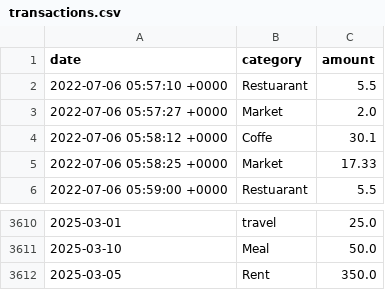
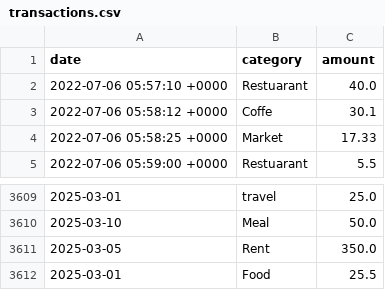
Before and after one commit to saqibraza0902/expense_predictor, a CSV file: data/transactions.csv, drawn as a sheet; only a part is shown, gaps mark what is left out.

Commit message:
feat(app): add jupyter notebook interface for CRUD transactions

```diff
--- a/data/transactions.csv
+++ b/data/transactions.csv
@@ -1,4 +1,3 @@
 date,category,amount
-2022-07-06 05:57:10 +0000,Restuarant,5.5
-2022-07-06 05:57:27 +0000,Market,2.0
+2022-07-06 05:57:10 +0000,Restuarant,40.0
 2022-07-06 05:58:12 +0000,Coffe,30.1
@@ -3612 +3611,2 @@ date,category,amount
 2025-03-05,Rent,350.0
+2025-03-01,Food,25.5
```
Also changed, not shown: 1 other file.
